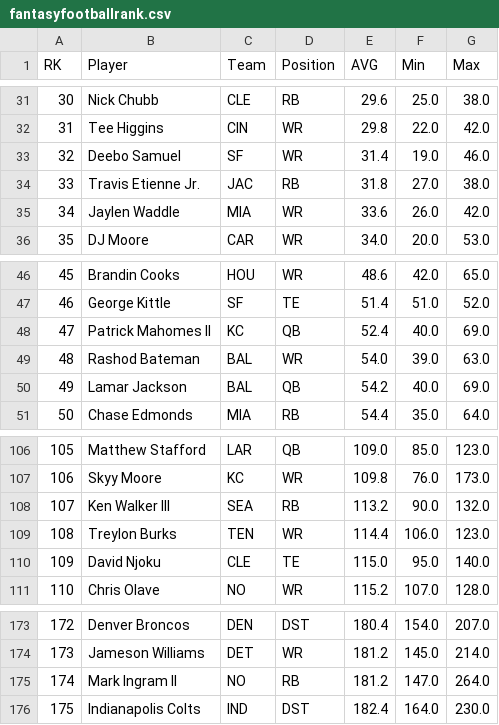
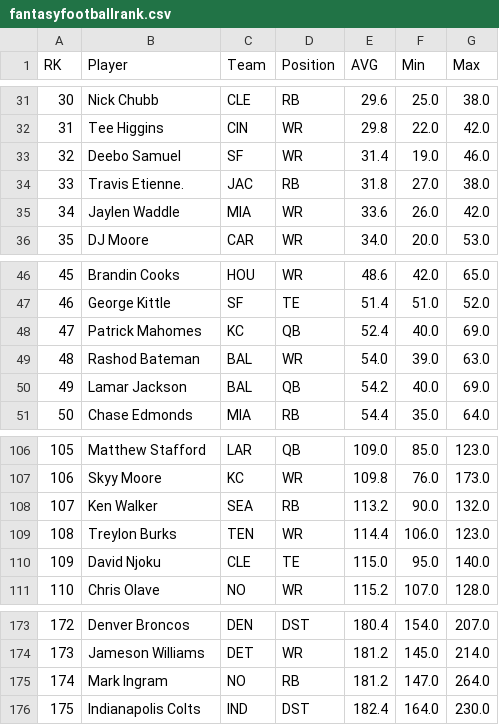
Before and after one commit to nsmith07/fantasyfootballproject, a CSV file: fantasyfootballrank.csv, drawn as a sheet; only a part is shown, gaps mark what is left out.

Commit message:
Project Commit

```diff
--- a/fantasyfootballrank.csv
+++ b/fantasyfootballrank.csv
@@ -33,3 +33,3 @@ RK,Player,Team,Position,AVG,Min,Max
 32,Deebo Samuel,SF ,WR,31.4,19.0,46.0
-33,Travis Etienne Jr.,JAC ,RB,31.8,27.0,38.0
+33,Travis Etienne.,JAC ,RB,31.8,27.0,38.0
 34,Jaylen Waddle,MIA ,WR,33.6,26.0,42.0
@@ -47,3 +47,3 @@ RK,Player,Team,Position,AVG,Min,Max
 46,George Kittle,SF ,TE,51.4,51.0,52.0
-47,Patrick Mahomes II,KC ,QB,52.4,40.0,69.0
+47,Patrick Mahomes,KC ,QB,52.4,40.0,69.0
 48,Rashod Bateman,BAL ,WR,54.0,39.0,63.0
@@ -107,3 +107,3 @@ RK,Player,Team,Position,AVG,Min,Max
 106,Skyy Moore,KC ,WR,109.8,76.0,173.0
-107,Ken Walker III,SEA ,RB,113.2,90.0,132.0
+107,Ken Walker,SEA ,RB,113.2,90.0,132.0
 108,Treylon Burks,TEN ,WR,114.4,106.0,123.0
@@ -174,3 +174,3 @@ RK,Player,Team,Position,AVG,Min,Max
 173,Jameson Williams,DET ,WR,181.2,145.0,214.0
-174,Mark Ingram II,NO ,RB,181.2,147.0,264.0
+174,Mark Ingram,NO ,RB,181.2,147.0,264.0
 175,Indianapolis Colts,IND ,DST,182.4,164.0,230.0
```
